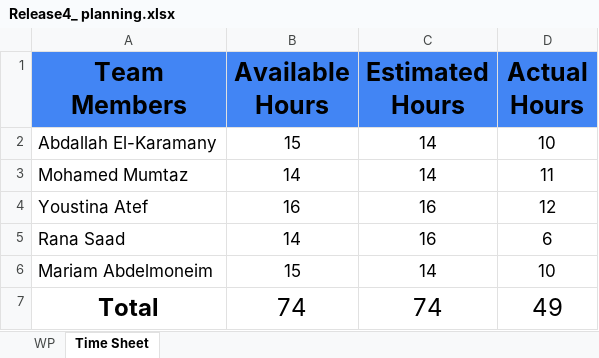
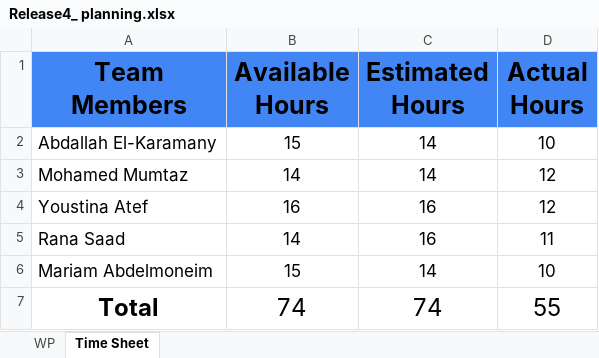
Before and after one commit to abdallahEl-Karamany/Online-Mobile-Store-WebSite, an Excel workbook: Release Planning/Release4_ planning.xlsx, sheet Time Sheet, drawn as a sheet; values as stored, in another font and other column widths than the file's, no borders; the diff names each change by its address in the sheet, - before the commit and + after, or states it on an @@ line.

Commit message:
Doc: added actual hours for frontend and backend of client home page

```diff
--- a/Release Planning/Release4_ planning.xlsx (sheet Time Sheet)
+++ b/Release Planning/Release4_ planning.xlsx (sheet Time Sheet)
-D3 (Actual Hours): 11
+D3 (Actual Hours): 12
-D5 (Actual Hours): 6
+D5 (Actual Hours): 11
-D7 (Actual Hours): 49
+D7 (Actual Hours): 55
```
Also changed, not shown: sheet WP.
